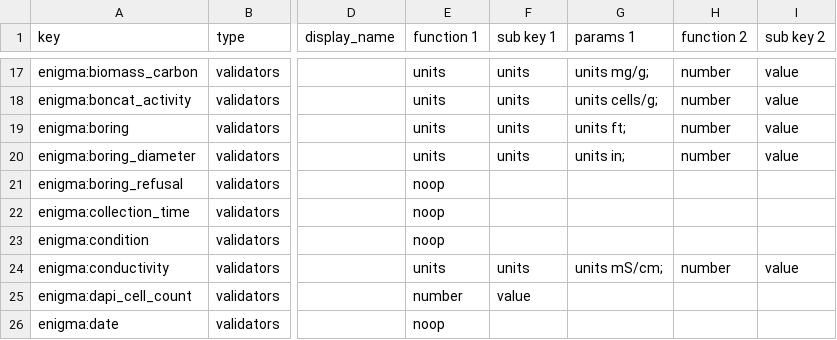
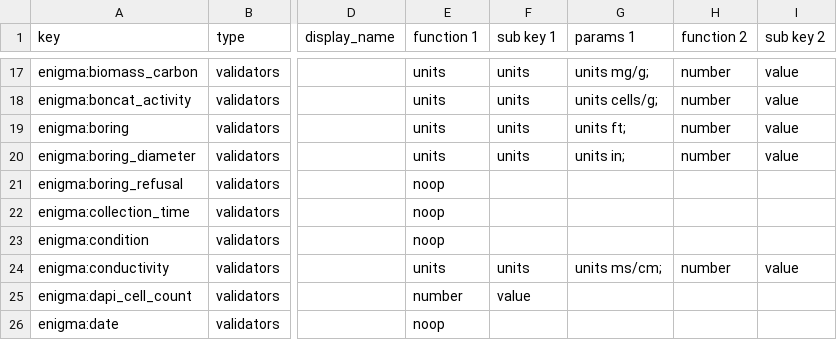
Before and after one commit to kbase/sample_service_validator_config, a TSV file: metadata_validation.tsv, drawn as a sheet; only a part is shown, gaps mark what is left out; the diff names each change by its address in the sheet, - before the commit and + after, or states it on an @@ line.

Commit message:
Fix a unit in ENIGMA

```diff
--- a/metadata_validation.tsv
+++ b/metadata_validation.tsv
-G24 (params 1): units mS/cm;
+G24 (params 1): units ms/cm;
```
Also changed, not shown: 2 other files.
